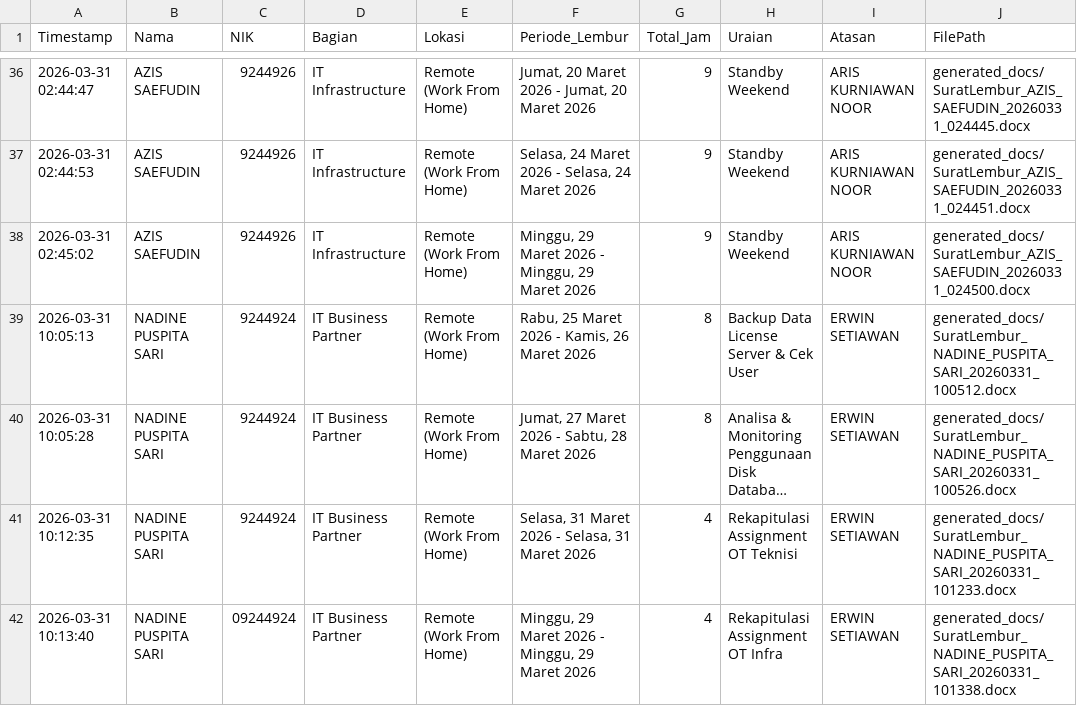
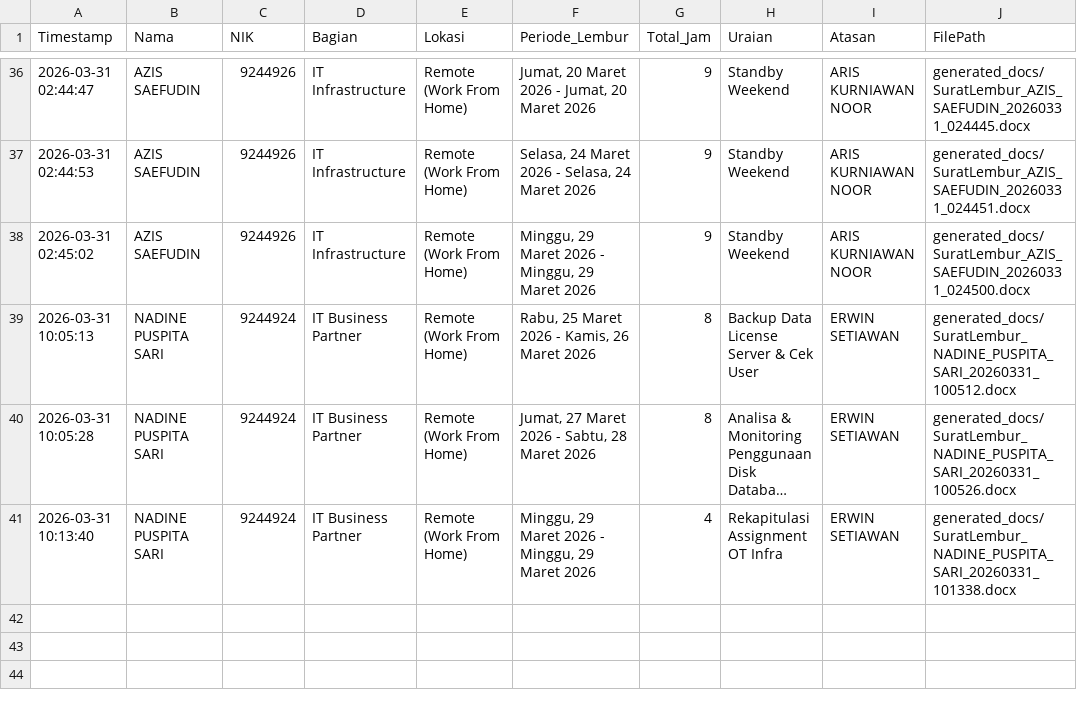
Before and after one commit to anggadevnet/formlemburlmd, a CSV file: database_lembur.csv, drawn as a sheet; only a part is shown, gaps mark what is left out; long unchanged cells end in …; removed rows and columns are numbered as before the commit, all else as after; the diff names each change by its address in the sheet, - before the commit and + after, or states it on an @@ line.

Commit message:
Delete data: 2026-03-31 10:12:35

```diff
--- a/database_lembur.csv
+++ b/database_lembur.csv
-row 41: 2026-03-31 10:12:35 | NADINE PUSPITA SARI | 9244924 | IT Business Partner | Remote (Work From Home) | Selasa, 31 Maret 2026 - Selasa, 31 Maret 2026 | 4 | Rekapitulasi Assignment OT Teknisi | ERWIN SETIAWAN | generated_docs/SuratLembur_NADINE_PUSPITA_SARI_20260331_101233.docx
-C41 (NIK): 09244924
+C41 (NIK): 9244924
```
